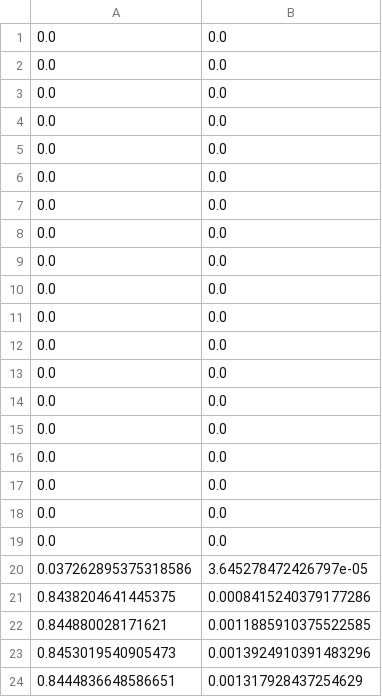
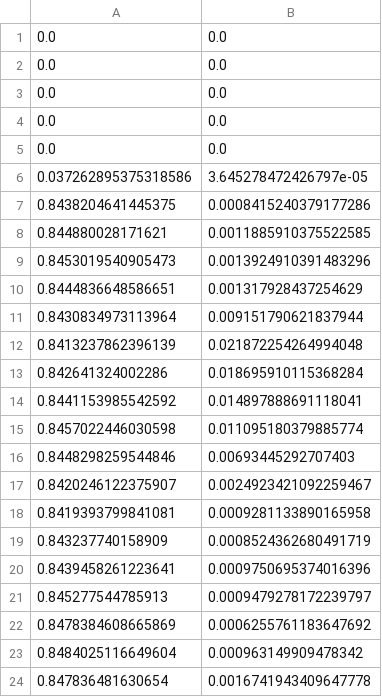
Before and after one commit to Axtiop/GPTAlly, a CSV file: data_decision/L1N1/L2N1/L3N3/L4N2/L5N1/data.csv, drawn as a sheet; only a part is shown; the shorter side is filled out with more unchanged rows.

Commit message:
update data video dm

```diff
--- a/data_decision/L1N1/L2N1/L3N3/L4N2/L5N1/data.csv
+++ b/data_decision/L1N1/L2N1/L3N3/L4N2/L5N1/data.csv
@@ -5,16 +5,2 @@
 0.0,0.0
-0.0,0.0
-0.0,0.0
-0.0,0.0
-0.0,0.0
-0.0,0.0
-0.0,0.0
-0.0,0.0
-0.0,0.0
-0.0,0.0
-0.0,0.0
-0.0,0.0
-0.0,0.0
-0.0,0.0
-0.0,0.0
 0.037262895375318586,3.645278472426797e-05
```
Also changed, not shown: data_decision/L1N1/L2N1/L3N3/L4N3/L5N1/data.csv, data_decision/L1N1/L2N1/L3N3/L4N4/L5N1/data.csv, 4 other files.
